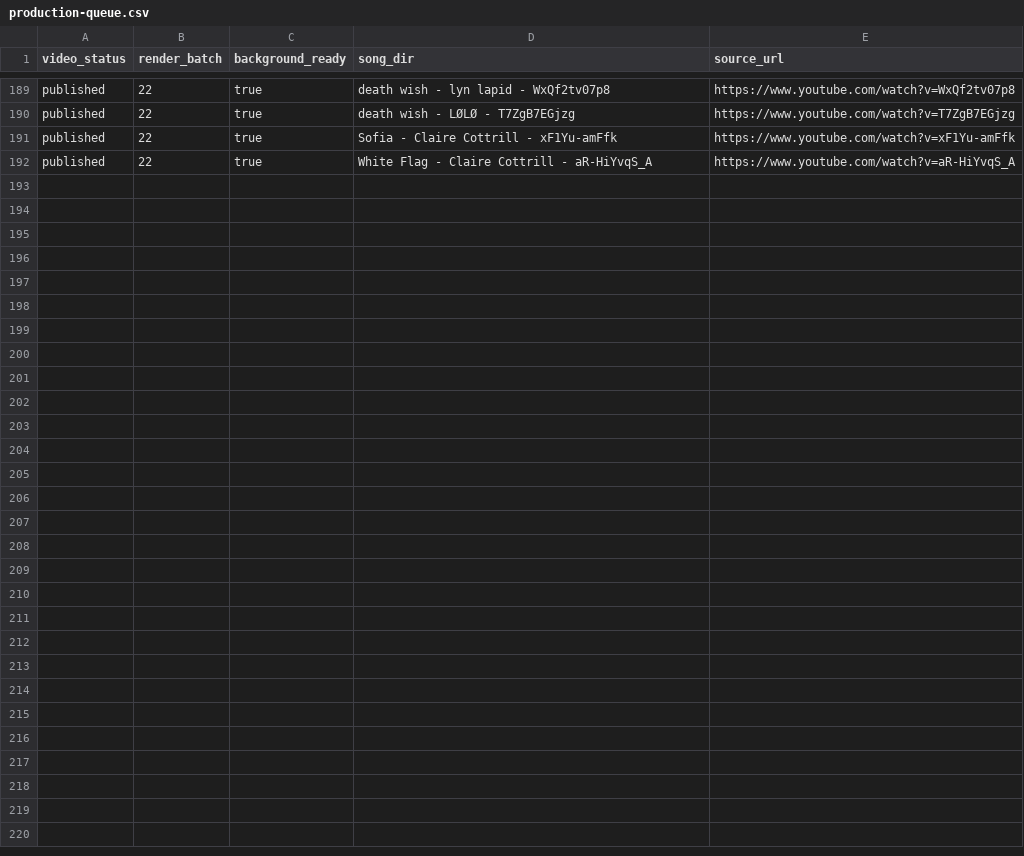
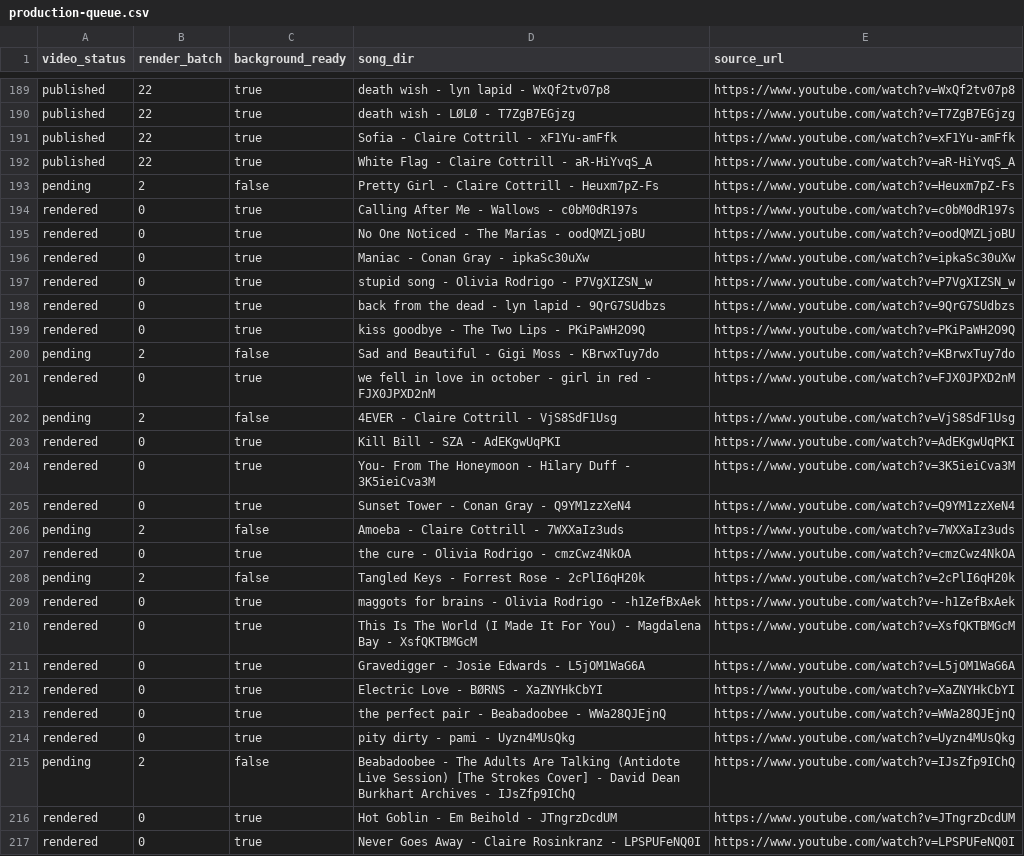
Before and after one commit to cxy-251/lyricMVPlayer, a CSV file: artifacts/common/production-queue.csv, drawn as a sheet; only a part is shown, gaps mark what is left out; the diff covers the shown part only; the diff names each change by its address in the sheet, - before the commit and + after, or states it on an @@ line.

```diff
--- a/artifacts/common/production-queue.csv
+++ b/artifacts/common/production-queue.csv
+row 193: pending | 2 | false | Pretty Girl - Claire Cottrill - Heuxm7pZ-Fs | https://www.youtube.com/watch?v=Heuxm7pZ-Fs
+row 194: rendered | 0 | true | Calling After Me - Wallows - c0bM0dR197s | https://www.youtube.com/watch?v=c0bM0dR197s
+row 195: rendered | 0 | true | No One Noticed - The Marías - oodQMZLjoBU | https://www.youtube.com/watch?v=oodQMZLjoBU
+row 196: rendered | 0 | true | Maniac - Conan Gray - ipkaSc30uXw | https://www.youtube.com/watch?v=ipkaSc30uXw
+row 197: rendered | 0 | true | stupid song - Olivia Rodrigo - P7VgXIZSN_w | https://www.youtube.com/watch?v=P7VgXIZSN_w
+row 198: rendered | 0 | true | back from the dead - lyn lapid - 9QrG7SUdbzs | https://www.youtube.com/watch?v=9QrG7SUdbzs
+row 199: rendered | 0 | true | kiss goodbye - The Two Lips - PKiPaWH2O9Q | https://www.youtube.com/watch?v=PKiPaWH2O9Q
+row 200: pending | 2 | false | Sad and Beautiful - Gigi Moss - KBrwxTuy7do | https://www.youtube.com/watch?v=KBrwxTuy7do
+row 201: rendered | 0 | true | we fell in love in october - girl in red - FJX0JPXD2nM | https://www.youtube.com/watch?v=FJX0JPXD2nM
+row 202: pending | 2 | false | 4EVER - Claire Cottrill - VjS8SdF1Usg | https://www.youtube.com/watch?v=VjS8SdF1Usg
+row 203: rendered | 0 | true | Kill Bill - SZA - AdEKgwUqPKI | https://www.youtube.com/watch?v=AdEKgwUqPKI
+row 204: rendered | 0 | true | You- From The Honeymoon - Hilary Duff - 3K5ieiCva3M | https://www.youtube.com/watch?v=3K5ieiCva3M
+row 205: rendered | 0 | true | Sunset Tower - Conan Gray - Q9YM1zzXeN4 | https://www.youtube.com/watch?v=Q9YM1zzXeN4
+row 206: pending | 2 | false | Amoeba - Claire Cottrill - 7WXXaIz3uds | https://www.youtube.com/watch?v=7WXXaIz3uds
+row 207: rendered | 0 | true | the cure - Olivia Rodrigo - cmzCwz4NkOA | https://www.youtube.com/watch?v=cmzCwz4NkOA
+row 208: pending | 2 | false | Tangled Keys - Forrest Rose - 2cPlI6qH20k | https://www.youtube.com/watch?v=2cPlI6qH20k
+row 209: rendered | 0 | true | maggots for brains - Olivia Rodrigo - -h1ZefBxAek | https://www.youtube.com/watch?v=-h1ZefBxAek
+row 210: rendered | 0 | true | This Is The World (I Made It For You) - Magdalena Bay - XsfQKTBMGcM | https://www.youtube.com/watch?v=XsfQKTBMGcM
+row 211: rendered | 0 | true | Gravedigger - Josie Edwards - L5jOM1WaG6A | https://www.youtube.com/watch?v=L5jOM1WaG6A
+row 212: rendered | 0 | true | Electric Love - BØRNS - XaZNYHkCbYI | https://www.youtube.com/watch?v=XaZNYHkCbYI
+row 213: rendered | 0 | true | the perfect pair - Beabadoobee - WWa28QJEjnQ | https://www.youtube.com/watch?v=WWa28QJEjnQ
+row 214: rendered | 0 | true | pity dirty - pami - Uyzn4MUsQkg | https://www.youtube.com/watch?v=Uyzn4MUsQkg
+row 215: pending | 2 | false | Beabadoobee - The Adults Are Talking (Antidote Live Session) [The Strokes Cover] - David Dean Burkhart Archives - IJsZfp9IChQ | https://www.youtube.com/watch?v=IJsZfp9IChQ
+row 216: rendered | 0 | true | Hot Goblin - Em Beihold - JTngrzDcdUM | https://www.youtube.com/watch?v=JTngrzDcdUM
+row 217: rendered | 0 | true | Never Goes Away - Claire Rosinkranz - LPSPUFeNQ0I | https://www.youtube.com/watch?v=LPSPUFeNQ0I
```
Also changed, not shown: 2 edited cells elsewhere in this file, 36 other files.
